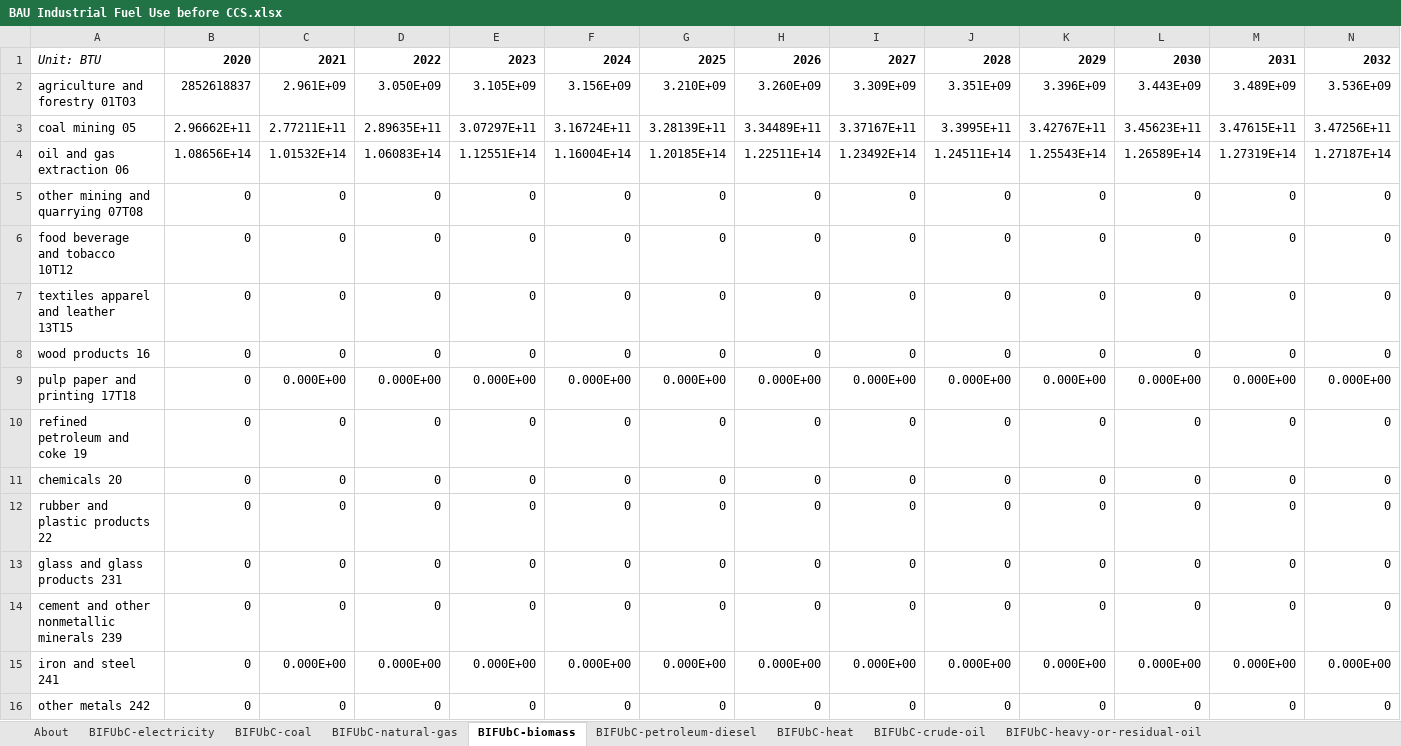
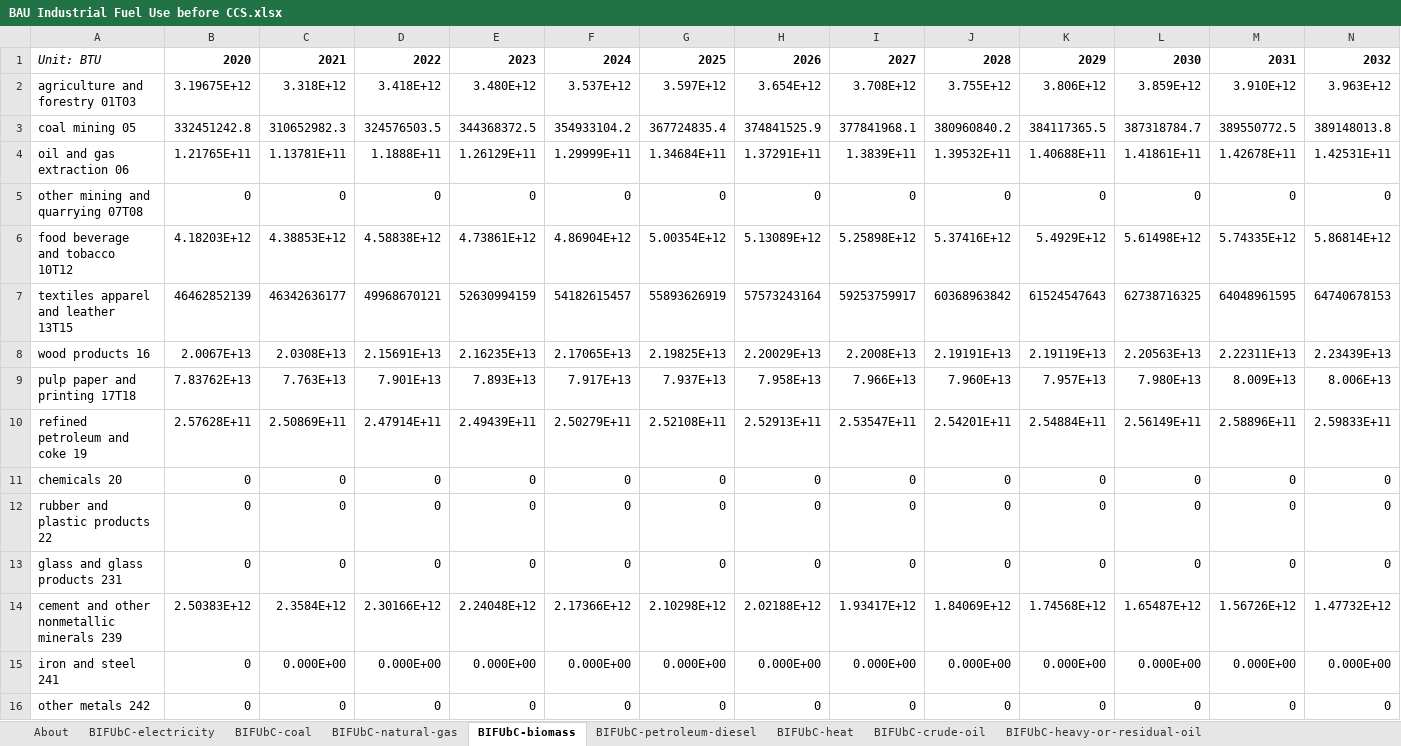
Before and after one commit to EnergyInnovation/eps-louisiana, an Excel workbook: InputData/indst/BIFUbC/BAU Industrial Fuel Use before CCS.xlsx, sheet BIFUbC-biomass, drawn as a sheet; only a part is shown; values as stored, in another font and other column widths than the file's, no borders; removed rows and columns are numbered as before the commit, all else as after; rows hold the shown columns only; the diff covers the shown part only; the diff names each change by its address in the sheet, - before the commit and + after, or states it on an @@ line.

Commit message:
finished bifubc

```diff
--- a/InputData/indst/BIFUbC/BAU Industrial Fuel Use before CCS.xlsx (sheet BIFUbC-biomass)
+++ b/InputData/indst/BIFUbC/BAU Industrial Fuel Use before CCS.xlsx (sheet BIFUbC-biomass)
-row 2: agriculture and forestry 01T03 | 2852618837 | 2.961E+09 | 3.050E+09 | 3.105E+09 | 3.156E+09 | 3.210E+09 | 3.260E+09 | 3.309E+09 | 3.351E+09 | 3.396E+09 | 3.443E+09 | 3.489E+09 | 3.536E+09
-row 3: coal mining 05 | 2.96662E+11 | 2.77211E+11 | 2.89635E+11 | 3.07297E+11 | 3.16724E+11 | 3.28139E+11 | 3.34489E+11 | 3.37167E+11 | 3.3995E+11 | 3.42767E+11 | 3.45623E+11 | 3.47615E+11 | 3.47256E+11
-row 4: oil and gas extraction 06 | 1.08656E+14 | 1.01532E+14 | 1.06083E+14 | 1.12551E+14 | 1.16004E+14 | 1.20185E+14 | 1.22511E+14 | 1.23492E+14 | 1.24511E+14 | 1.25543E+14 | 1.26589E+14 | 1.27319E+14 | 1.27187E+14
+row 2: agriculture and forestry 01T03 | 3.19675E+12 | 3.318E+12 | 3.418E+12 | 3.480E+12 | 3.537E+12 | 3.597E+12 | 3.654E+12 | 3.708E+12 | 3.755E+12 | 3.806E+12 | 3.859E+12 | 3.910E+12 | 3.963E+12
+row 3: coal mining 05 | 332451242.8 | 310652982.3 | 324576503.5 | 344368372.5 | 354933104.2 | 367724835.4 | 374841525.9 | 377841968.1 | 380960840.2 | 384117365.5 | 387318784.7 | 389550772.5 | 389148013.8
+row 4: oil and gas extraction 06 | 1.21765E+11 | 1.13781E+11 | 1.1888E+11 | 1.26129E+11 | 1.29999E+11 | 1.34684E+11 | 1.37291E+11 | 1.3839E+11 | 1.39532E+11 | 1.40688E+11 | 1.41861E+11 | 1.42678E+11 | 1.42531E+11
-row 6: food beverage and tobacco 10T12 | 0 | 0 | 0 | 0 | 0 | 0 | 0 | 0 | 0 | 0 | 0 | 0 | 0
-row 7: textiles apparel and leather 13T15 | 0 | 0 | 0 | 0 | 0 | 0 | 0 | 0 | 0 | 0 | 0 | 0 | 0
-row 8: wood products 16 | 0 | 0 | 0 | 0 | 0 | 0 | 0 | 0 | 0 | 0 | 0 | 0 | 0
-row 9: pulp paper and printing 17T18 | 0 | 0.000E+00 | 0.000E+00 | 0.000E+00 | 0.000E+00 | 0.000E+00 | 0.000E+00 | 0.000E+00 | 0.000E+00 | 0.000E+00 | 0.000E+00 | 0.000E+00 | 0.000E+00
-row 10: refined petroleum and coke 19 | 0 | 0 | 0 | 0 | 0 | 0 | 0 | 0 | 0 | 0 | 0 | 0 | 0
+row 6: food beverage and tobacco 10T12 | 4.18203E+12 | 4.38853E+12 | 4.58838E+12 | 4.73861E+12 | 4.86904E+12 | 5.00354E+12 | 5.13089E+12 | 5.25898E+12 | 5.37416E+12 | 5.4929E+12 | 5.61498E+12 | 5.74335E+12 | 5.86814E+12
+row 7: textiles apparel and leather 13T15 | 46462852139 | 46342636177 | 49968670121 | 52630994159 | 54182615457 | 55893626919 | 57573243164 | 59253759917 | 60368963842 | 61524547643 | 62738716325 | 64048961595 | 64740678153
+row 8: wood products 16 | 2.0067E+13 | 2.0308E+13 | 2.15691E+13 | 2.16235E+13 | 2.17065E+13 | 2.19825E+13 | 2.20029E+13 | 2.2008E+13 | 2.19191E+13 | 2.19119E+13 | 2.20563E+13 | 2.22311E+13 | 2.23439E+13
+row 9: pulp paper and printing 17T18 | 7.83762E+13 | 7.763E+13 | 7.901E+13 | 7.893E+13 | 7.917E+13 | 7.937E+13 | 7.958E+13 | 7.966E+13 | 7.960E+13 | 7.957E+13 | 7.980E+13 | 8.009E+13 | 8.006E+13
+row 10: refined petroleum and coke 19 | 2.57628E+11 | 2.50869E+11 | 2.47914E+11 | 2.49439E+11 | 2.50279E+11 | 2.52108E+11 | 2.52913E+11 | 2.53547E+11 | 2.54201E+11 | 2.54884E+11 | 2.56149E+11 | 2.58896E+11 | 2.59833E+11
-row 14: cement and other nonmetallic minerals 239 | 0 | 0 | 0 | 0 | 0 | 0 | 0 | 0 | 0 | 0 | 0 | 0 | 0
+row 14: cement and other nonmetallic minerals 239 | 2.50383E+12 | 2.3584E+12 | 2.30166E+12 | 2.24048E+12 | 2.17366E+12 | 2.10298E+12 | 2.02188E+12 | 1.93417E+12 | 1.84069E+12 | 1.74568E+12 | 1.65487E+12 | 1.56726E+12 | 1.47732E+12
```
Also changed, not shown: 1 added row and 1 removed row elsewhere in this sheet, sheet BIFUbC-natural-gas, sheet BIFUbC-electricity, sheet BIFUbC-petroleum-diesel, sheet BIFUbC-coal, sheet BIFUbC-LPG-propane-or-butane, 11 other files.
